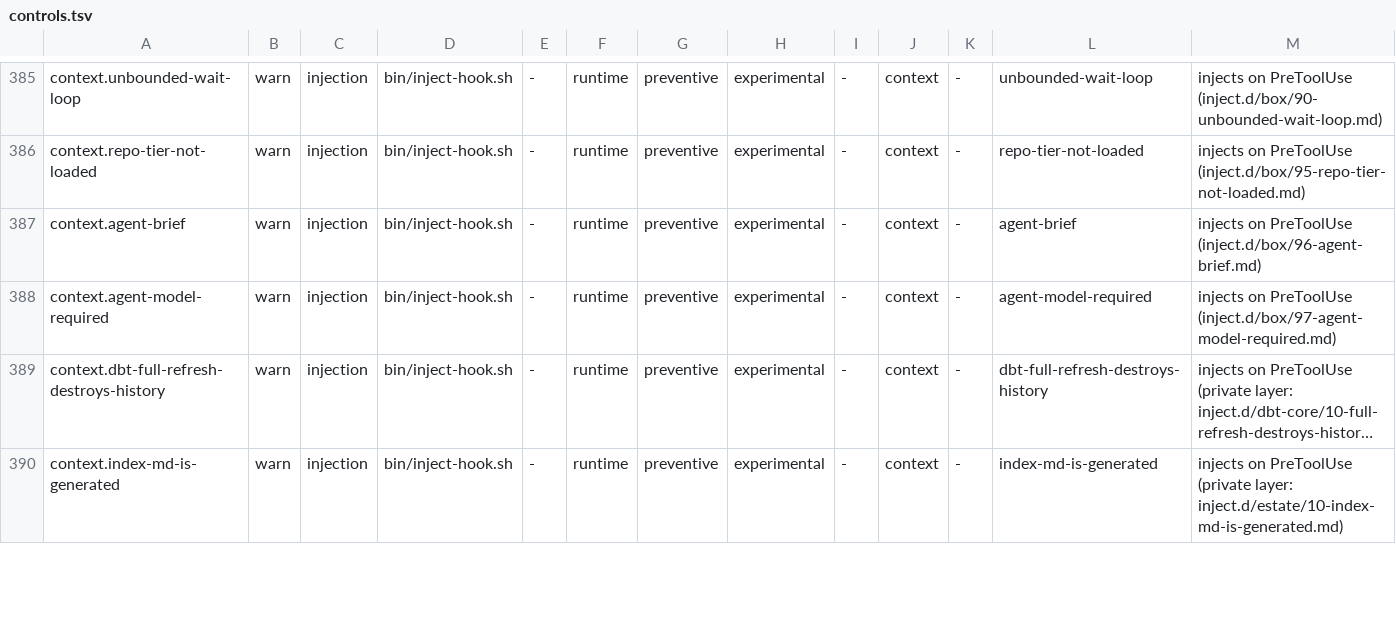
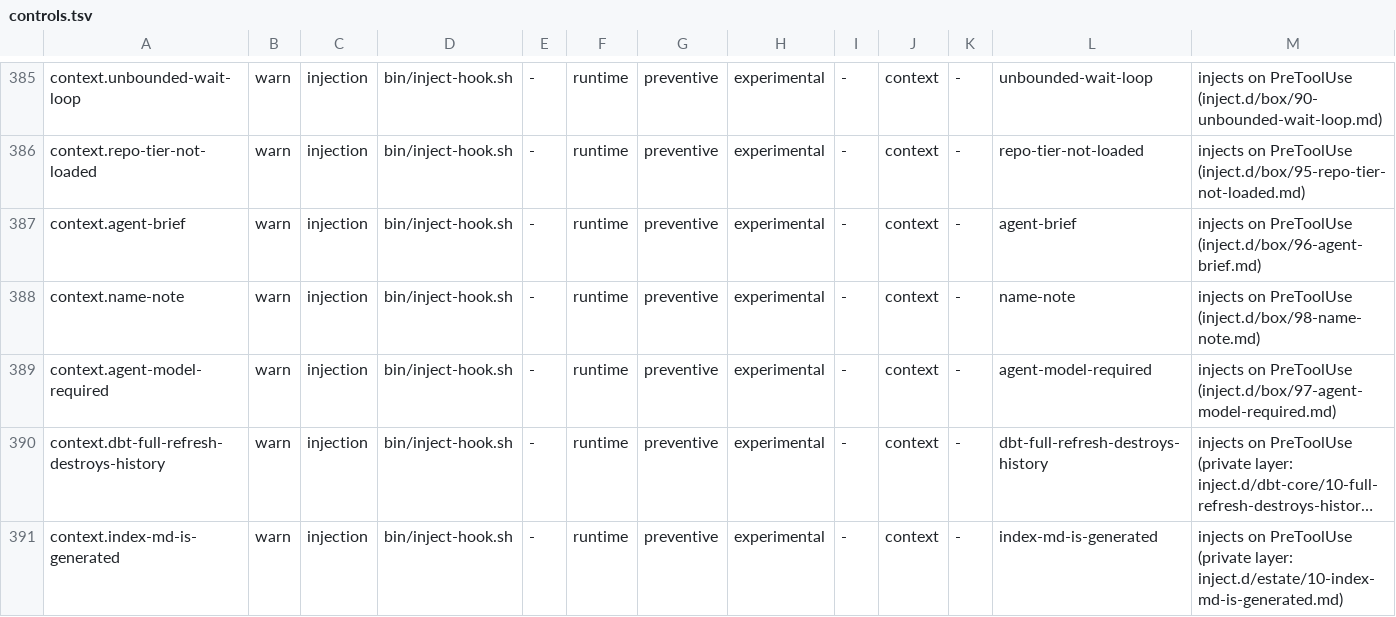
Before and after one commit to VytCepas/harbor-core, a TSV file: standards/naming/controls.tsv, drawn as a sheet; only a part is shown, gaps mark what is left out; long unchanged cells end in …; the diff names each change by its address in the sheet, - before the commit and + after, or states it on an @@ line.

```diff
--- a/standards/naming/controls.tsv
+++ b/standards/naming/controls.tsv
+row 388: context.name-note | warn | injection | bin/inject-hook.sh | - | runtime | preventive | experimental | - | context | - | name-note | injects on PreToolUse (inject.d/box/98-name-note.md)
```
Also changed, not shown: 22 other files.
